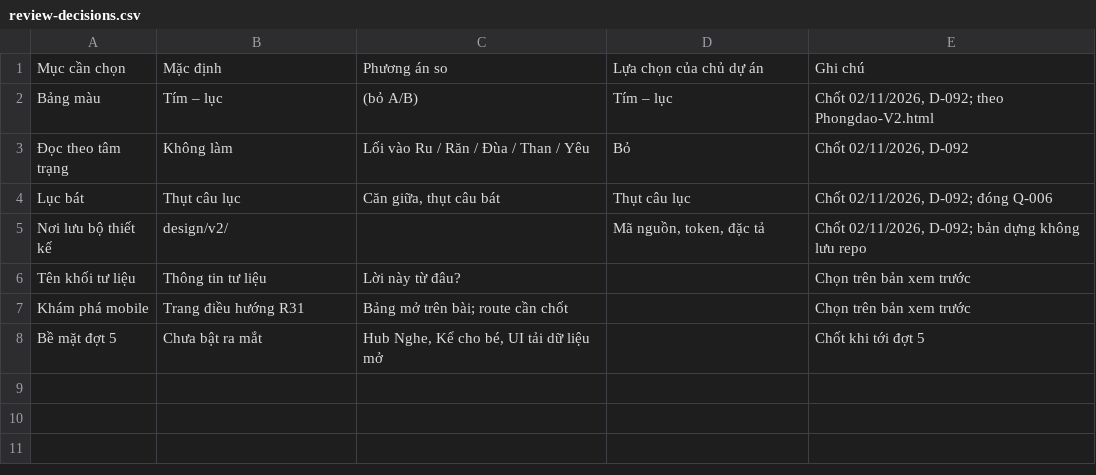
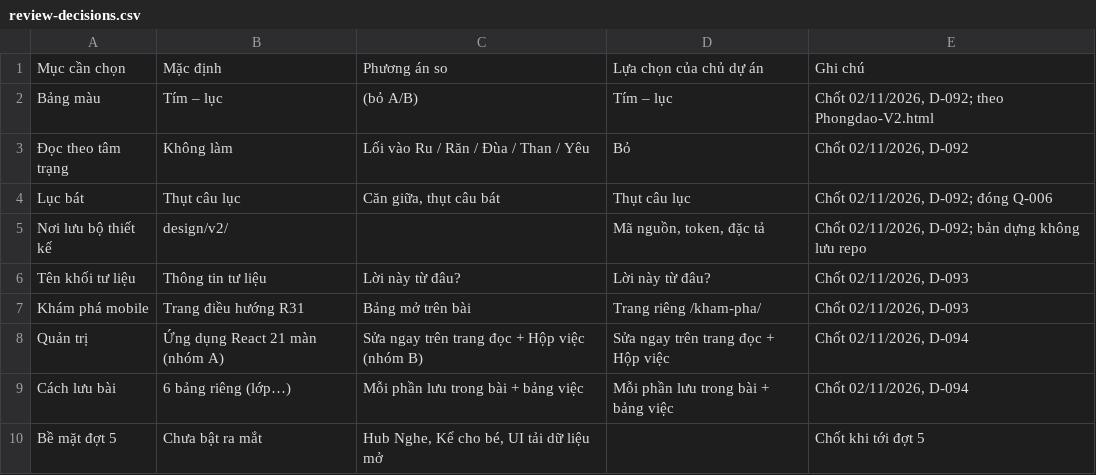
Before and after one commit to truonganhquyen/ca-dao, a CSV file: design/v2/docs/review-decisions.csv, drawn as a sheet.

```diff
--- a/design/v2/docs/review-decisions.csv
+++ b/design/v2/docs/review-decisions.csv
@@ -5,4 +5,6 @@ Lục bát,Thụt câu lục,"Căn giữa, thụt câu bát",Thụt câu lục,"
 Nơi lưu bộ thiết kế,design/v2/,,"Mã nguồn, token, đặc tả","Chốt 02/11/2026, D-092; bản dựng không lưu repo"
-Tên khối tư liệu,Thông tin tư liệu,Lời này từ đâu?,,Chọn trên bản xem trước
-Khám phá mobile,Trang điều hướng R31,Bảng mở trên bài; route cần chốt,,Chọn trên bản xem trước
+Tên khối tư liệu,Thông tin tư liệu,Lời này từ đâu?,Lời này từ đâu?,"Chốt 02/11/2026, D-093"
+Khám phá mobile,Trang điều hướng R31,Bảng mở trên bài,Trang riêng /kham-pha/,"Chốt 02/11/2026, D-093"
+Quản trị,Ứng dụng React 21 màn (nhóm A),Sửa ngay trên trang đọc + Hộp việc (nhóm B),Sửa ngay trên trang đọc + Hộp việc,"Chốt 02/11/2026, D-094"
+Cách lưu bài,6 bảng riêng (lớp…),Mỗi phần lưu trong bài + bảng việc,Mỗi phần lưu trong bài + bảng việc,"Chốt 02/11/2026, D-094"
 Bề mặt đợt 5,Chưa bật ra mắt,"Hub Nghe, Kể cho bé, UI tải dữ liệu mở",,Chốt khi tới đợt 5
```
Also changed, not shown: design/v2/docs/coverage.csv, 17 other files.
